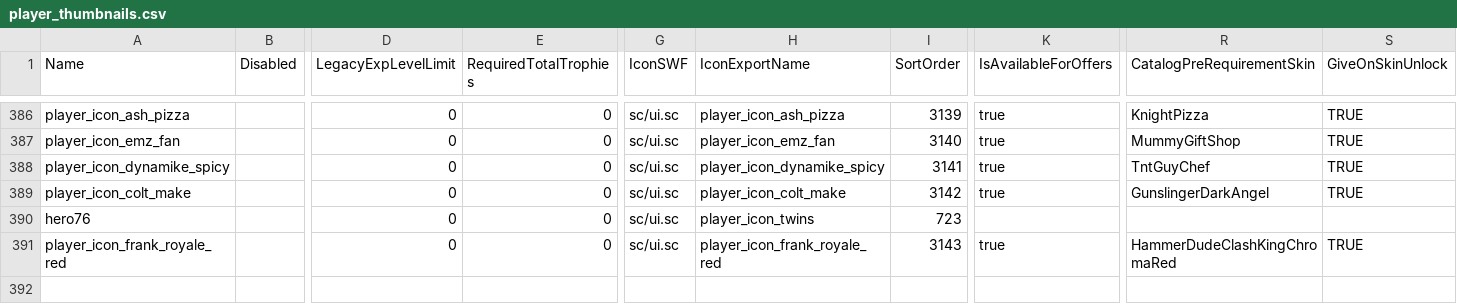
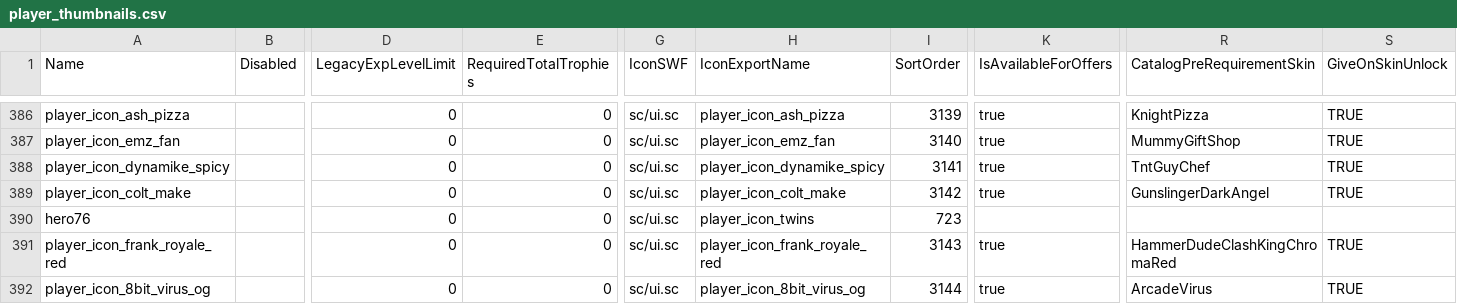
Before and after one commit to DarshanKing0/bs-file-checker-beta, a CSV file: assets/csv_logic/player_thumbnails.csv, drawn as a sheet; only a part is shown, gaps mark what is left out; rows hold the shown columns only; the diff names each change by its address in the sheet, - before the commit and + after, or states it on an @@ line.

```diff
--- a/assets/csv_logic/player_thumbnails.csv
+++ b/assets/csv_logic/player_thumbnails.csv
+row 392: player_icon_8bit_virus_og |  | 0 | 0 | sc/ui.sc | player_icon_8bit_virus_og | 3144 | true | ArcadeVirus | TRUE
```
Also changed, not shown: assets/csv_logic/characters.csv, assets/csv_logic/emotes.csv, 22 other files.
